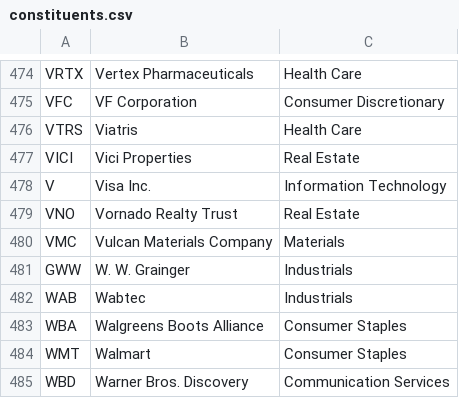
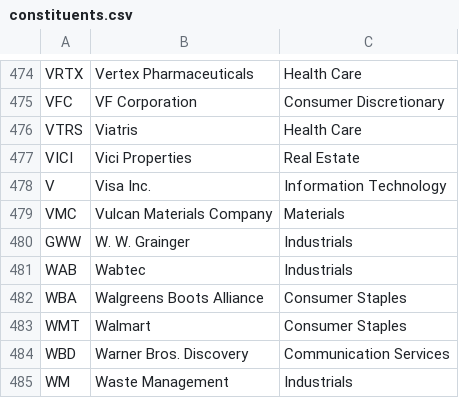
Before and after one commit to frek818/s-and-p-500-companies, a CSV file: data/constituents.csv, drawn as a sheet; only a part is shown, gaps mark what is left out; the shorter side is filled out with more unchanged rows.

Commit message:
[data][skip ci] automatic update

```diff
--- a/data/constituents.csv
+++ b/data/constituents.csv
@@ -478,3 +478,2 @@ VICI,Vici Properties,Real Estate
 V,Visa Inc.,Information Technology
-VNO,Vornado Realty Trust,Real Estate
 VMC,Vulcan Materials Company,Materials
```
Also changed, not shown: 1 other file.
